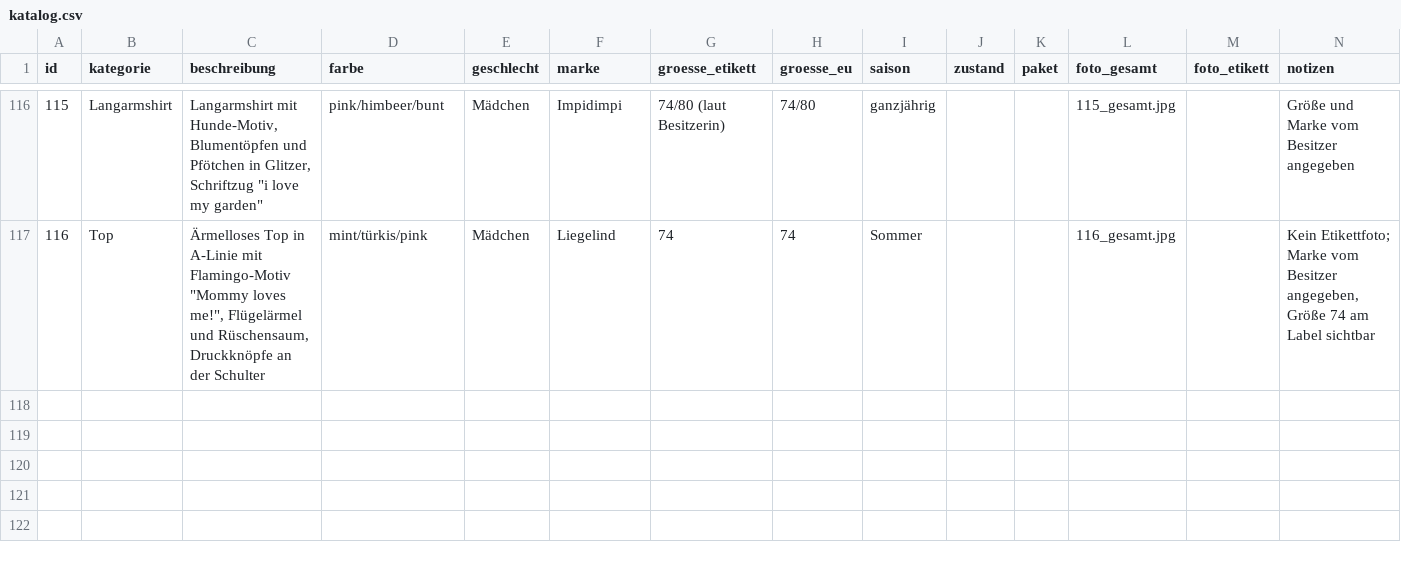
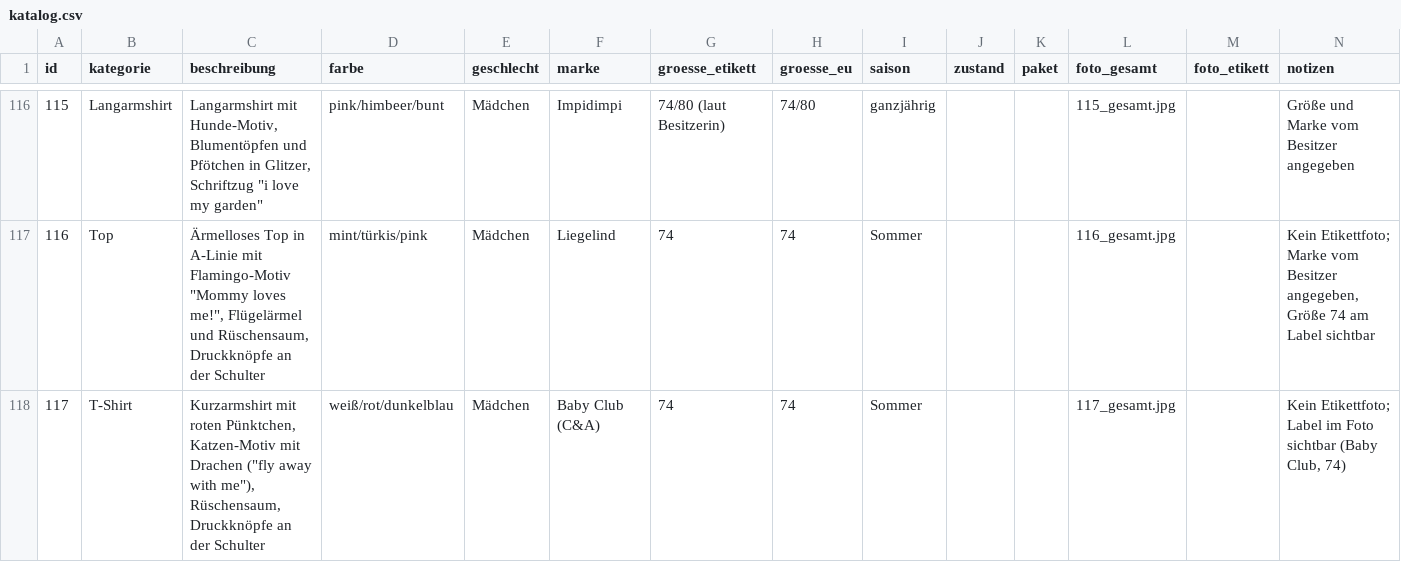
Before and after one commit to polinapi/pipipipip, a CSV file: babyklamotten/katalog.csv, drawn as a sheet; only a part is shown, gaps mark what is left out; the diff names each change by its address in the sheet, - before the commit and + after, or states it on an @@ line.

```diff
--- a/babyklamotten/katalog.csv
+++ b/babyklamotten/katalog.csv
+row 118: 117 | T-Shirt | Kurzarmshirt mit roten Pünktchen, Katzen-Motiv mit Drachen ("fly away with me"), Rüschensaum, Druckknöpfe an der Schulter | weiß/rot/dunkelblau | Mädchen | Baby Club (C&A) | 74 | 74 | Sommer |  |  | 117_gesamt.jpg |  | Kein Etikettfoto; Label im Foto sichtbar (Baby Club, 74)
```
Also changed, not shown: 1 other file.
